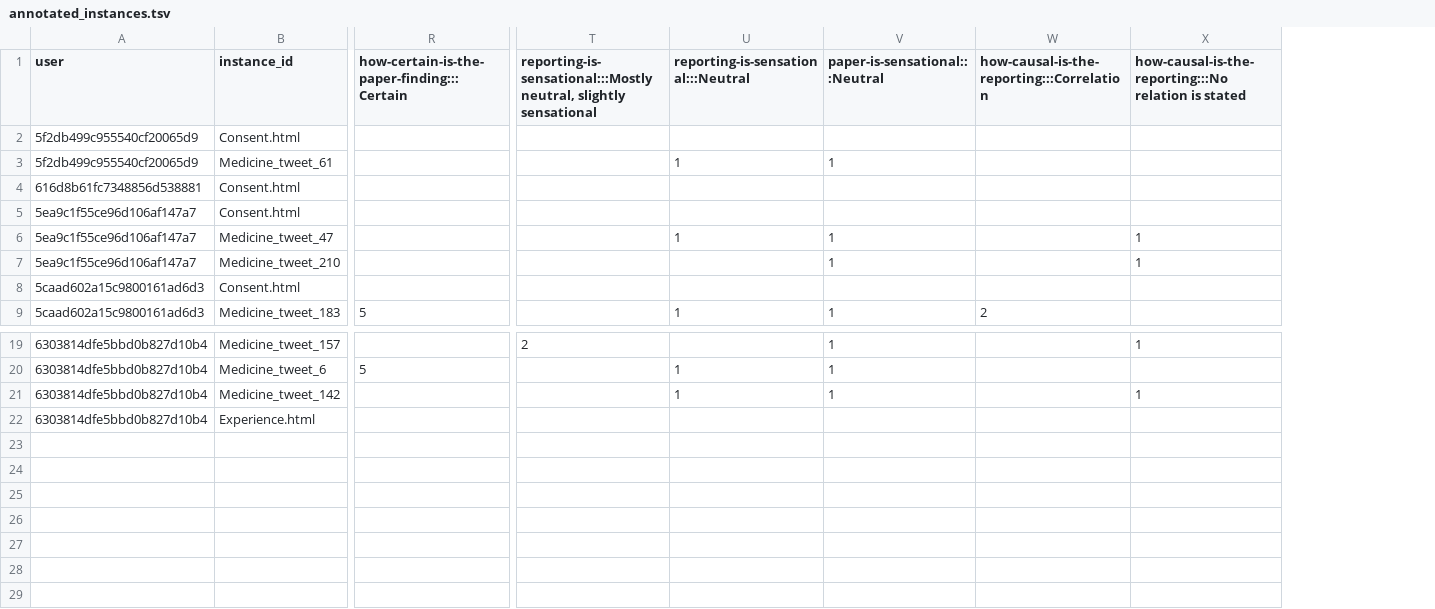
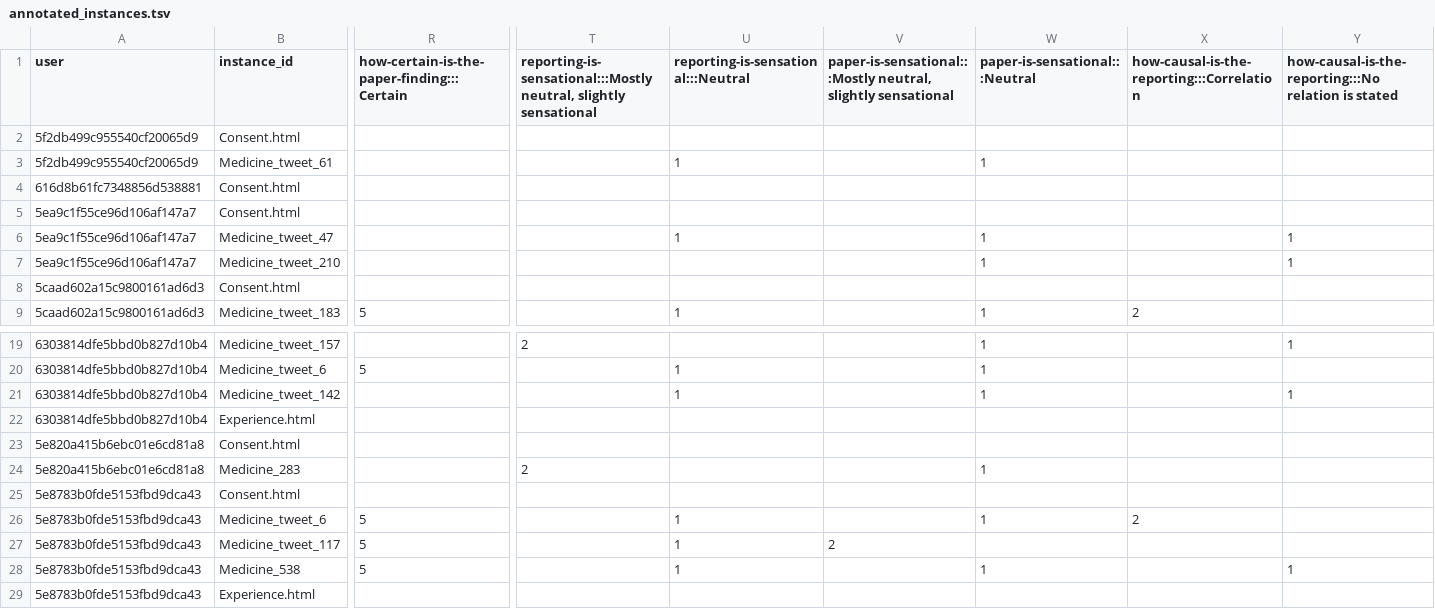
Before and after one commit to AmelieW/potato, a TSV file: projects/info_changes/annotation_output/annotated_instances.tsv, drawn as a sheet; only a part is shown, gaps mark what is left out; rows hold the shown columns only; the diff names each change by its address in the sheet, - before the commit and + after, or states it on an @@ line.

Commit message:
adding latest anno output

```diff
--- a/projects/info_changes/annotation_output/annotated_instances.tsv
+++ b/projects/info_changes/annotation_output/annotated_instances.tsv
+column V, row 1: paper-is-sensational:::Mostly neutral, slightly sensational
+row 23: 5e820a415b6ebc01e6cd81a8 | Consent.html
+row 24: 5e820a415b6ebc01e6cd81a8 | Medicine_283 |  | 2 |  |  | 1
+row 25: 5e8783b0fde5153fbd9dca43 | Consent.html
+row 26: 5e8783b0fde5153fbd9dca43 | Medicine_tweet_6 | 5 |  | 1 |  | 1 | 2
+row 27: 5e8783b0fde5153fbd9dca43 | Medicine_tweet_117 | 5 |  | 1 | 2
+row 28: 5e8783b0fde5153fbd9dca43 | Medicine_538 | 5 |  | 1 |  | 1 |  | 1
+row 29: 5e8783b0fde5153fbd9dca43 | Experience.html
```
Also changed, not shown: 9 other files.
